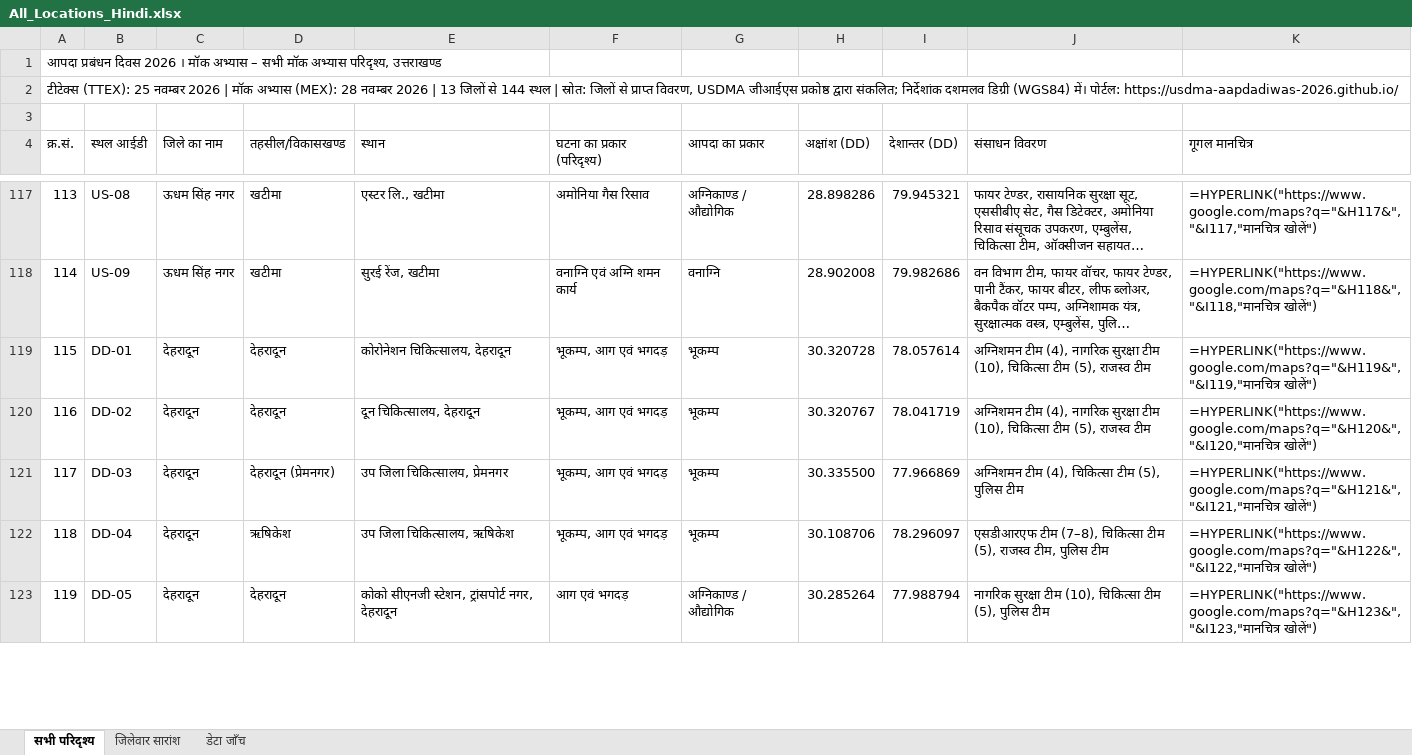
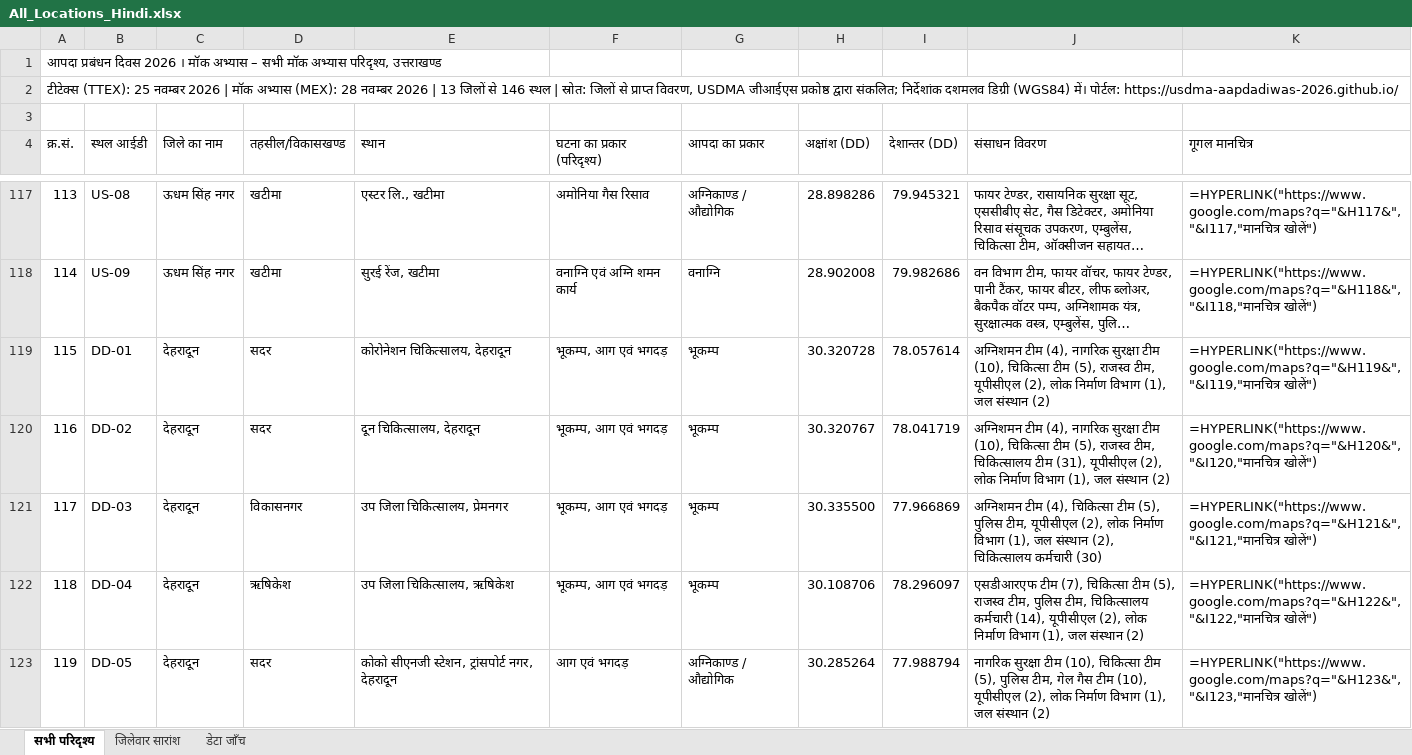
Before and after one commit to usdma-aapdadiwas-2026/usdma-aapdadiwas-2026.github.io, an Excel workbook: All_Locations_Hindi.xlsx, sheet सभी परिदृश्य, drawn as a sheet; only a part is shown, gaps mark what is left out; long unchanged cells end in …; values as stored, in another font and other column widths than the file's, no cell formats; formulas without a stored value are shown as written; the diff covers the shown part only; the diff names each change by its address in the sheet, - before the commit and + after, or states it on an @@ line.

```diff
--- a/All_Locations_Hindi.xlsx (sheet सभी परिदृश्य)
+++ b/All_Locations_Hindi.xlsx (sheet सभी परिदृश्य)
@@ column A (क्र.सं.) renumbered in row 2 @@
-D119:D120 (तहसील/विकासखण्ड): देहरादून
+D119:D120 (तहसील/विकासखण्ड): सदर
-J119 (संसाधन विवरण): …(5), राजस्व टीम
+J119 (संसाधन विवरण): …(5), राजस्व टीम, यूपीसीएल (2), लोक निर्माण विभाग (1), जल संस्थान (2)
-J120 (संसाधन विवरण): …(5), राजस्व टीम
+J120 (संसाधन विवरण): …(5), राजस्व टीम, चिकित्सालय टीम (31), यूपीसीएल (2), लोक निर्माण विभाग (1), जल संस्थान (2)
-D121 (तहसील/विकासखण्ड): देहरादून (प्रेमनगर)
+D121 (तहसील/विकासखण्ड): विकासनगर
-J121 (संसाधन विवरण): …(5), पुलिस टीम
+J121 (संसाधन विवरण): …(5), पुलिस टीम, यूपीसीएल (2), लोक निर्माण विभाग (1), जल संस्थान (2), चिकित्सालय कर्मचारी (30)
-J122 (संसाधन विवरण): एसडीआरएफ टीम (7–8), चिकित्सा टीम (5), राजस्व टीम, पुलिस टीम
+J122 (संसाधन विवरण): एसडीआरएफ टीम (7), चिकित्सा टीम (5), राजस्व टीम, पुलिस टीम, चिकित्सालय कर्मचारी (14), यूपीसीएल (2), लोक निर्माण विभाग (1), जल संस्थान (2)
-D123 (तहसील/विकासखण्ड): देहरादून
+D123 (तहसील/विकासखण्ड): सदर
-J123 (संसाधन विवरण): …(5), पुलिस टीम
+J123 (संसाधन विवरण): …(5), पुलिस टीम, गेल गैस टीम (10), यूपीसीएल (2), लोक निर्माण विभाग (1), जल संस्थान (2)
```
Also changed, not shown: 2 added rows and 158 edited cells elsewhere in this sheet, sheet जिलेवार सारांश, sheet डेटा जाँच, cell formats, All_Locations.xlsx, 4 other files.
